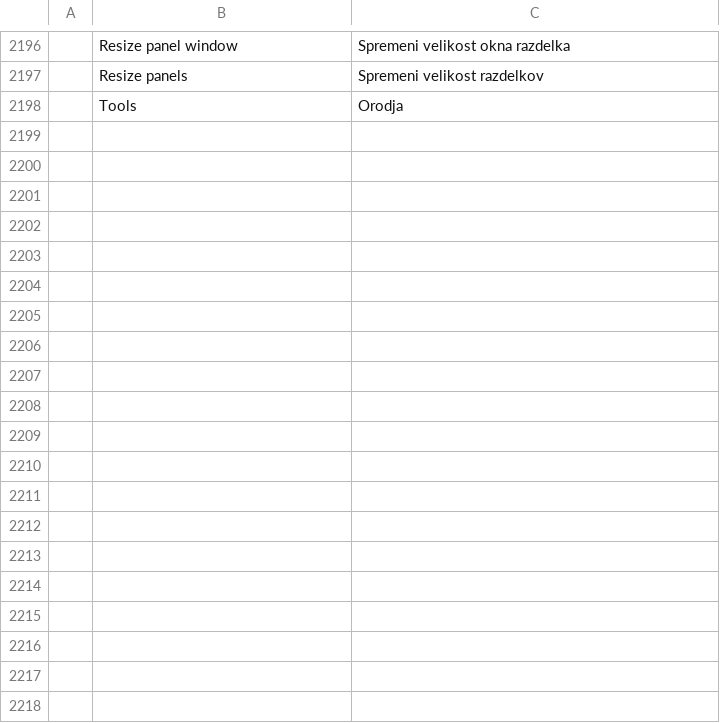
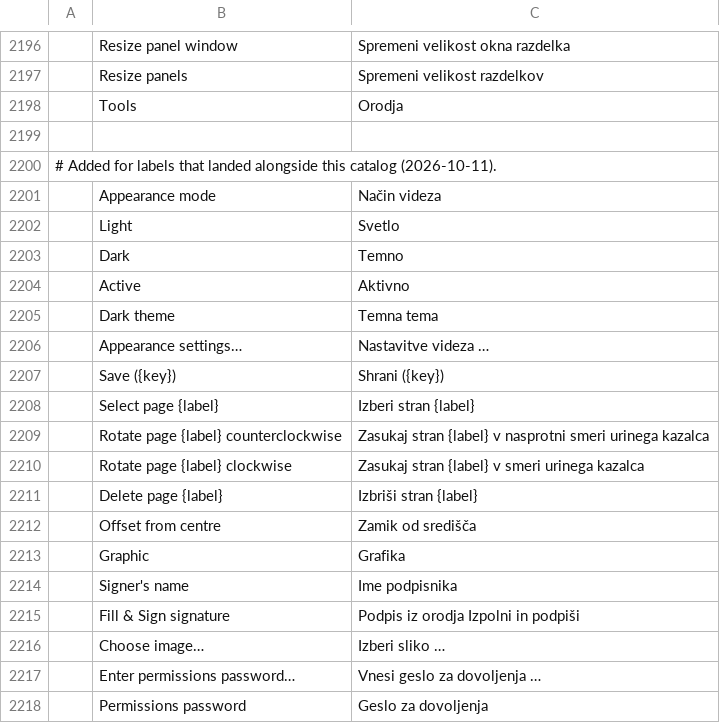
Before and after one commit to 23sati/pdfcraft, a TSV file: crates/ui-egui/src/i18n/sl.tsv, drawn as a sheet; only a part is shown, gaps mark what is left out; the diff covers the shown part only; the diff names each change by its address in the sheet, - before the commit and + after, or states it on an @@ line.

Commit message:
Slovene: rows for the labels that landed alongside this catalog; refresh hashes

```diff
--- a/crates/ui-egui/src/i18n/sl.tsv
+++ b/crates/ui-egui/src/i18n/sl.tsv
+row 2199: (empty)
+row 2200: # Added for labels that landed alongside this catalog (2026-10-11).
+row 2201:  | Appearance mode | Način videza
+row 2202:  | Light | Svetlo
+row 2203:  | Dark | Temno
+row 2204:  | Active | Aktivno
+row 2205:  | Dark theme | Temna tema
+row 2206:  | Appearance settings… | Nastavitve videza …
+row 2207:  | Save ({key}) | Shrani ({key})
+row 2208:  | Select page {label} | Izberi stran {label}
+row 2209:  | Rotate page {label} counterclockwise | Zasukaj stran {label} v nasprotni smeri urinega kazalca
+row 2210:  | Rotate page {label} clockwise | Zasukaj stran {label} v smeri urinega kazalca
+row 2211:  | Delete page {label} | Izbriši stran {label}
+row 2212:  | Offset from centre | Zamik od središča
+row 2213:  | Graphic | Grafika
+row 2214:  | Signer's name | Ime podpisnika
+row 2215:  | Fill & Sign signature | Podpis iz orodja Izpolni in podpiši
+row 2216:  | Choose image… | Izberi sliko …
+row 2217:  | Enter permissions password… | Vnesi geslo za dovoljenja …
+row 2218:  | Permissions password | Geslo za dovoljenja
```
Also changed, not shown: 39 added rows elsewhere in this file, 2 other files.
